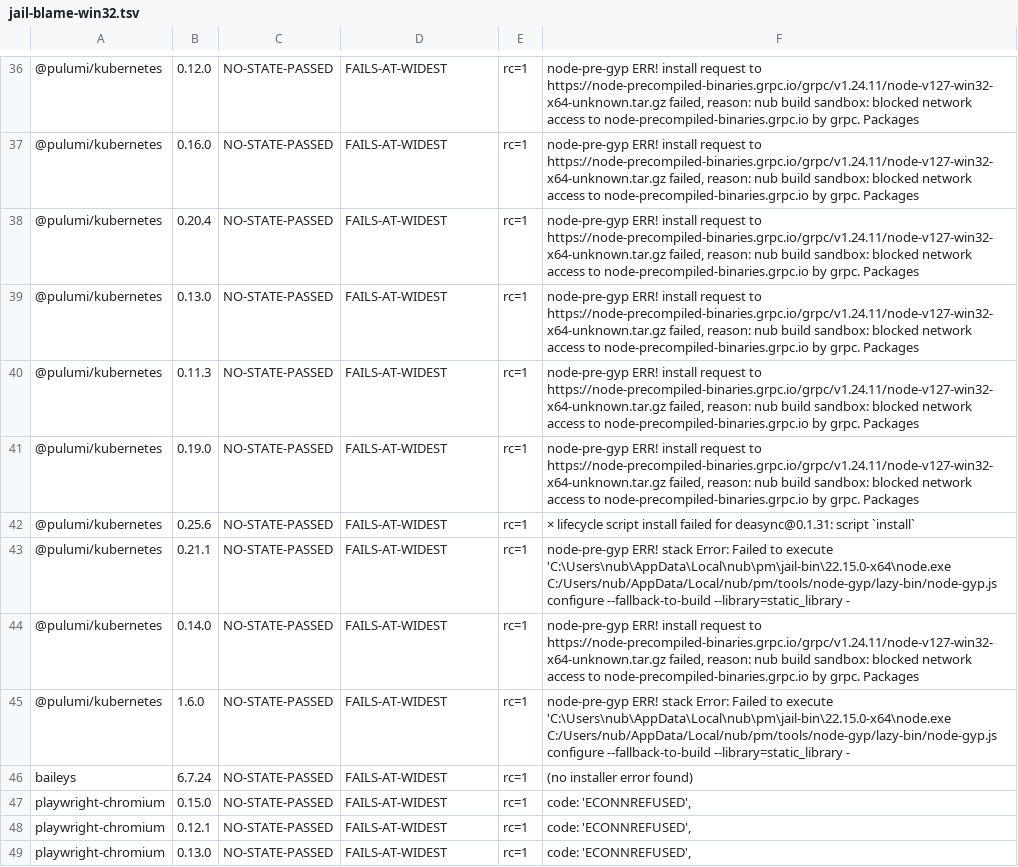
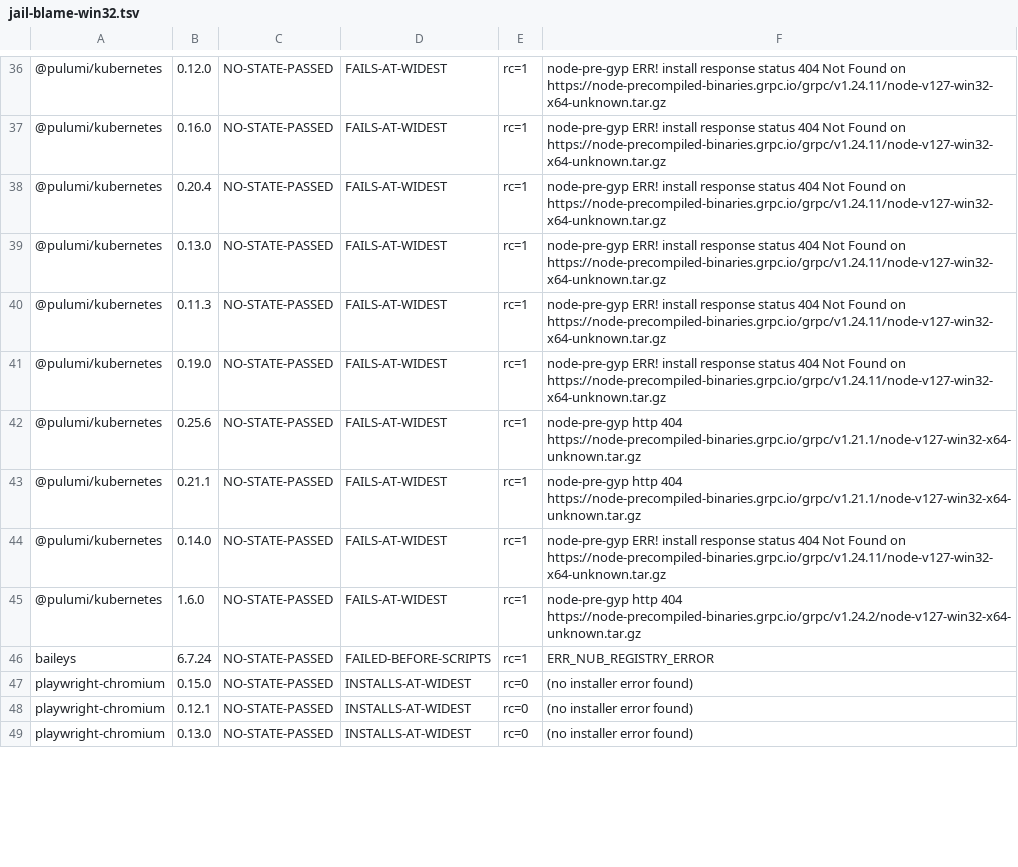
Before and after one commit to nubjs/build-jail-corpus, a TSV file: harness/v2/jail-blame-win32.tsv, drawn as a sheet; only a part is shown, gaps mark what is left out; the diff covers the shown part only; the diff names each change by its address in the sheet, - before the commit and + after, or states it on an @@ line.

Commit message:
harness: replace the win32 jail-blame rows with the clean run
All 86 re-probed with the corrected probe against the fixed binary (559ac3b7c1):
22 install at the widest grant, 52 fail, 7 fail before any script runs, 5 are
refused by nub's OSV guard. 0 void, 0 unexplained failures.

Causes of the 52: 36 unpublished prebuilts (node-pre-gyp 404/http), 14
"Cannot find module ... valid main entry", 2 needing the retained log.

⛔ The TSV is a SUMMARY and must not be used to answer "does any row blame the
jail". Its error column holds only the FIRST pattern match, so grepping it said 0
while the retained LOGS show the jail refusing in 6 of the 86 -- nub's own store
ACL published to ALL APPLICATION PACKAGES makes an in-store native build root
unconfinable, so the sandbox refuses fail-closed. That is a second jail defect,
tracked separately from the egress gate fixed in nub.

Final answer for the 209 jail-blaming records: two jail-caused defects existed,
one fixed, one tracked. 78 of the 209 verdicts do not reproduce at all.

```diff
--- a/harness/v2/jail-blame-win32.tsv
+++ b/harness/v2/jail-blame-win32.tsv
-F36:F41: …ERR! install request to https://node-precompiled-binaries.grpc.io/grpc/v1.24.11/node-v127-win32-x64-unknown.tar.gz failed, reason: nub build sandbox: blocked network access to node-precompiled-binaries.grpc.io by grpc. Packages
+F36:F41: …ERR! install response status 404 Not Found on https://node-precompiled-binaries.grpc.io/grpc/v1.24.11/node-v127-win32-x64-unknown.tar.gz
-F42: × lifecycle script install failed for deasync@0.1.31: script `install`
+F42: node-pre-gyp http 404 https://node-precompiled-binaries.grpc.io/grpc/v1.21.1/node-v127-win32-x64-unknown.tar.gz
-F43: node-pre-gyp ERR! stack Error: Failed to execute 'C:\Users\nub\AppData\Local\nub\pm\jail-bin\22.15.0-x64\node.exe C:/Users/nub/AppData/Local/nub/pm/tools/node-gyp/lazy-bin/node-gyp.js configure --fallback-to-build --library=static_library -
+F43: node-pre-gyp http 404 https://node-precompiled-binaries.grpc.io/grpc/v1.21.1/node-v127-win32-x64-unknown.tar.gz
-F44: …ERR! install request to https://node-precompiled-binaries.grpc.io/grpc/v1.24.11/node-v127-win32-x64-unknown.tar.gz failed, reason: nub build sandbox: blocked network access to node-precompiled-binaries.grpc.io by grpc. Packages
+F44: …ERR! install response status 404 Not Found on https://node-precompiled-binaries.grpc.io/grpc/v1.24.11/node-v127-win32-x64-unknown.tar.gz
-F45: node-pre-gyp ERR! stack Error: Failed to execute 'C:\Users\nub\AppData\Local\nub\pm\jail-bin\22.15.0-x64\node.exe C:/Users/nub/AppData/Local/nub/pm/tools/node-gyp/lazy-bin/node-gyp.js configure --fallback-to-build --library=static_library -
+F45: node-pre-gyp http 404 https://node-precompiled-binaries.grpc.io/grpc/v1.24.2/node-v127-win32-x64-unknown.tar.gz
-D46: FAILS-AT-WIDEST
+D46: FAILED-BEFORE-SCRIPTS
-F46: (no installer error found)
+F46: ERR_NUB_REGISTRY_ERROR
-D47:D49: FAILS-AT-WIDEST
+D47:D49: INSTALLS-AT-WIDEST
-E47:E49: rc=1
+E47:E49: rc=0
-F47:F49: code: 'ECONNREFUSED',
+F47:F49: (no installer error found)
```
Also changed, not shown: 60 edited cells elsewhere in this file.
